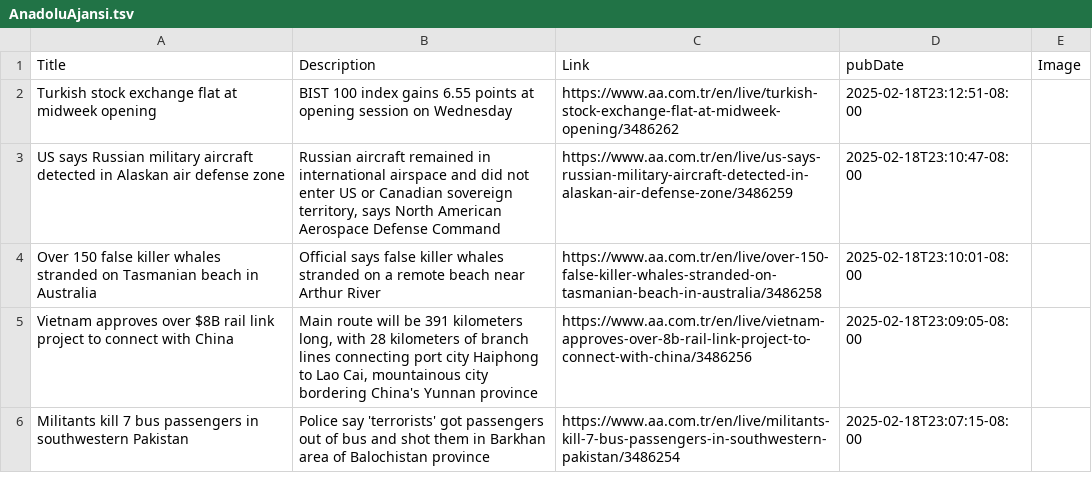
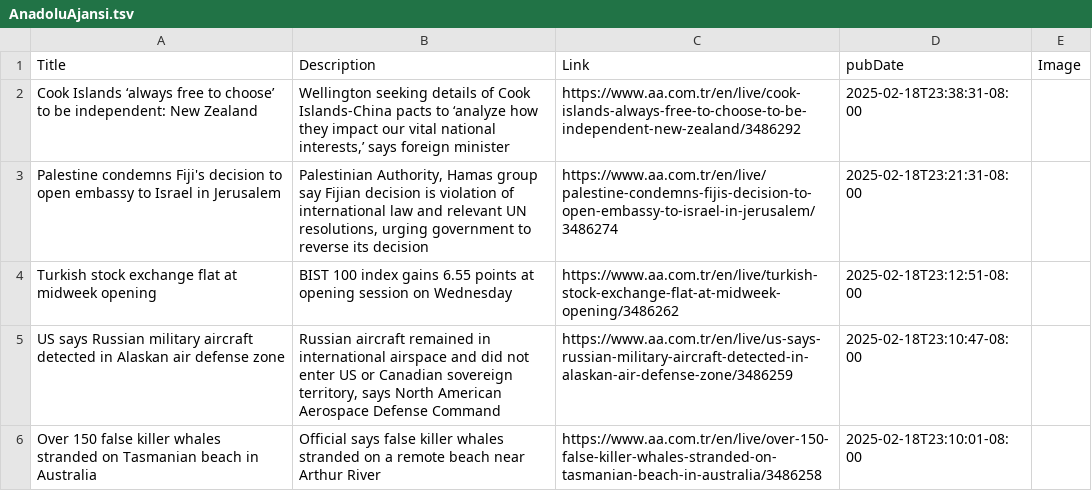
Before and after one commit to NewsCorpGSOC/newscorpgsoc.github.io, a TSV file: GoogleSheets/AnadoluAjansi.tsv, drawn as a sheet; only a part is shown; the shorter side is filled out with more unchanged rows; the diff names each change by its address in the sheet, - before the commit and + after, or states it on an @@ line.

Commit message:
Routine update of AnadoluAjansi TSV file

```diff
--- a/GoogleSheets/AnadoluAjansi.tsv
+++ b/GoogleSheets/AnadoluAjansi.tsv
+row 2: Cook Islands ‘always free to choose’ to be independent: New Zealand | Wellington seeking details of Cook Islands-China pacts to ‘analyze how they impact our vital national interests,’ says foreign minister | https://www.aa.com.tr/en/live/cook-islands-always-free-to-choose-to-be-independent-new-zealand/3486292 | 2025-02-18T23:38:31-08:00
+row 3: Palestine condemns Fiji's decision to open embassy to Israel in Jerusalem | Palestinian Authority, Hamas group say Fijian decision is violation of international law and relevant UN resolutions, urging government to reverse its decision | https://www.aa.com.tr/en/live/palestine-condemns-fijis-decision-to-open-embassy-to-israel-in-jerusalem/3486274 | 2025-02-18T23:21:31-08:00
```
